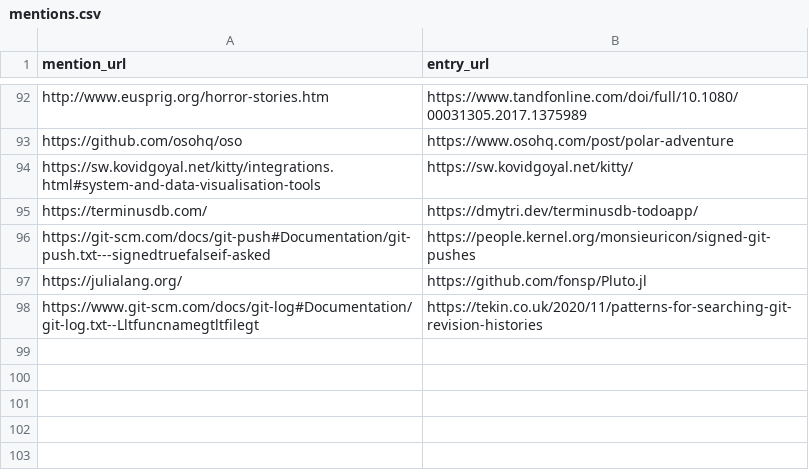
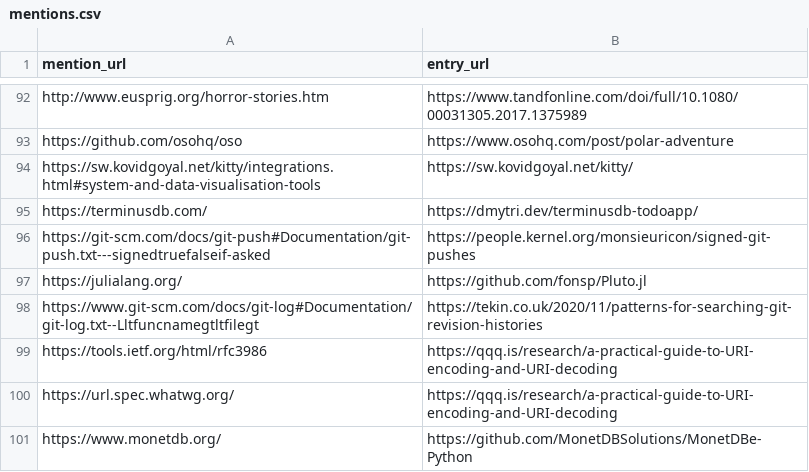
Before and after one commit to arnau/seachess, a CSV file: bulletins/mentions.csv, drawn as a sheet; only a part is shown, gaps mark what is left out.

```diff
--- a/bulletins/mentions.csv
+++ b/bulletins/mentions.csv
@@ -98 +98,4 @@ https://julialang.org/,https://github.com/fonsp/Pluto.jl
 https://www.git-scm.com/docs/git-log#Documentation/git-log.txt--Lltfuncnamegtltfilegt,https://tekin.co.uk/2020/11/patterns-for-searching-git-revision-histories
+https://tools.ietf.org/html/rfc3986,https://qqq.is/research/a-practical-guide-to-URI-encoding-and-URI-decoding
+https://url.spec.whatwg.org/,https://qqq.is/research/a-practical-guide-to-URI-encoding-and-URI-decoding
+https://www.monetdb.org/,https://github.com/MonetDBSolutions/MonetDBe-Python
```
Also changed, not shown: bulletins/entries.csv, bulletins/issues.csv.
